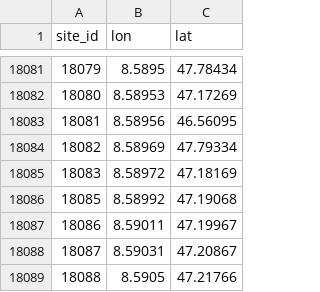
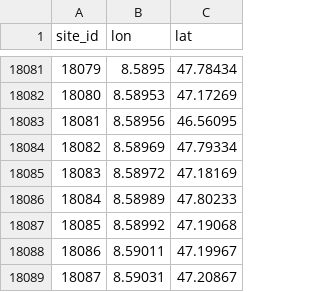
Before and after one commit to swiss-seismological-service/REIA, a CSV file: model/sites_gen.csv, drawn as a sheet; only a part is shown, gaps mark what is left out; the shorter side is filled out with more unchanged rows.

```diff
--- a/model/sites_gen.csv
+++ b/model/sites_gen.csv
@@ -18085,2 +18085,3 @@ site_id,lon,lat
 18083,8.58972,47.18169
+18084,8.58989,47.80233
 18085,8.58992,47.19068
```
Also changed, not shown: 5 other files.
